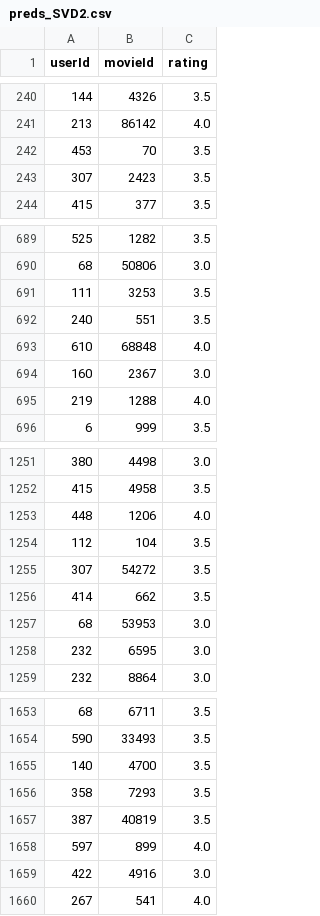
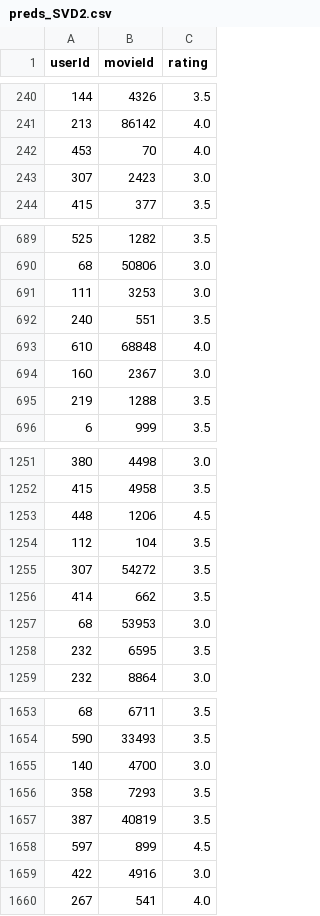
Before and after one commit to jsiemanska/recommendation_system, a CSV file: results/preds_SVD2.csv, drawn as a sheet; only a part is shown, gaps mark what is left out; the diff covers the shown part only.

```diff
--- a/results/preds_SVD2.csv
+++ b/results/preds_SVD2.csv
@@ -241,4 +241,4 @@ userId,movieId,rating
 213,86142,4.0
-453,70,3.5
-307,2423,3.5
+453,70,4.0
+307,2423,3.0
 415,377,3.5
@@ -690,3 +690,3 @@ userId,movieId,rating
 68,50806,3.0
-111,3253,3.5
+111,3253,3.0
 240,551,3.5
@@ -694,3 +694,3 @@ userId,movieId,rating
 160,2367,3.0
-219,1288,4.0
+219,1288,3.5
 6,999,3.5
@@ -1252,3 +1252,3 @@ userId,movieId,rating
 415,4958,3.5
-448,1206,4.0
+448,1206,4.5
 112,104,3.5
@@ -1257,3 +1257,3 @@ userId,movieId,rating
 68,53953,3.0
-232,6595,3.0
+232,6595,3.5
 232,8864,3.0
@@ -1654,6 +1654,6 @@ userId,movieId,rating
 590,33493,3.5
-140,4700,3.5
+140,4700,3.0
 358,7293,3.5
 387,40819,3.5
-597,899,4.0
+597,899,4.5
 422,4916,3.0
```
Also changed, not shown: 37 edited cells elsewhere in this file, results/preds_SGD.csv, results/preds_SVD1.csv, 16 other files.
